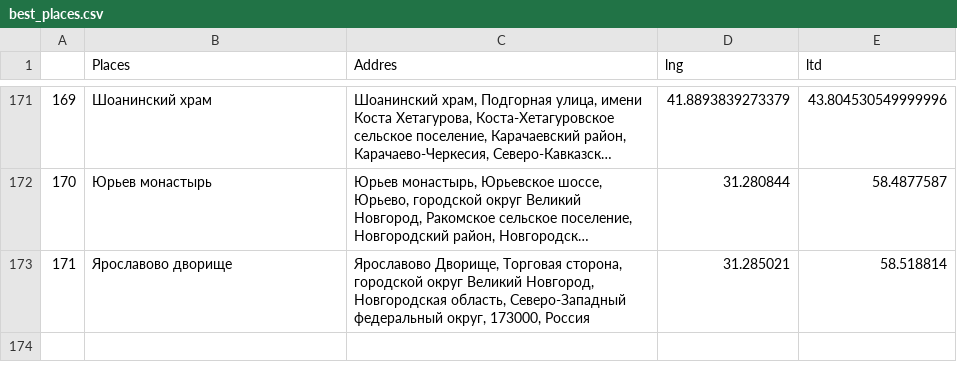
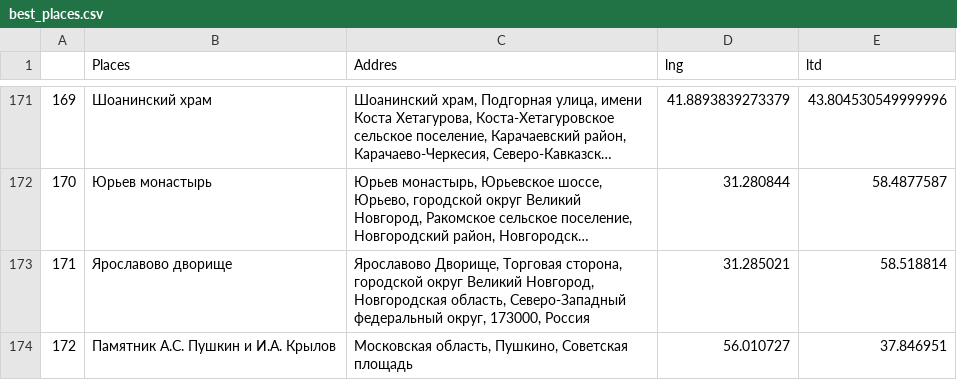
Before and after one commit to AntZot/map, a CSV file: test_feature/best_places.csv, drawn as a sheet; only a part is shown, gaps mark what is left out; long unchanged cells end in ….

Commit message:
Added more places

```diff
--- a/test_feature/best_places.csv
+++ b/test_feature/best_places.csv
@@ -173 +173,2 @@
 171;Ярославово дворище;Ярославово Дворище, Торговая сторона, городской округ Великий Новгород, Новгородская область, Северо-Западный федеральный округ, 173000, Россия;31.285021;58.518814
+172;Памятник А.С. Пушкин и И.А. Крылов; Московская область, Пушкино, Советская площадь;56.010727;37.846951
```
Also changed, not shown: 7 other files.
